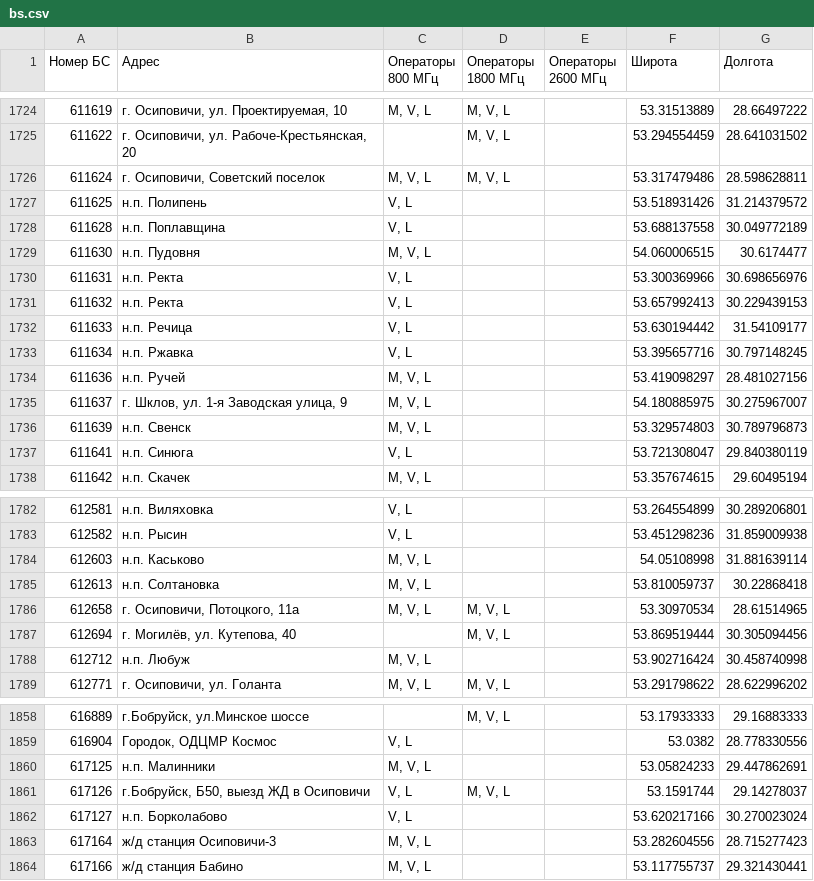
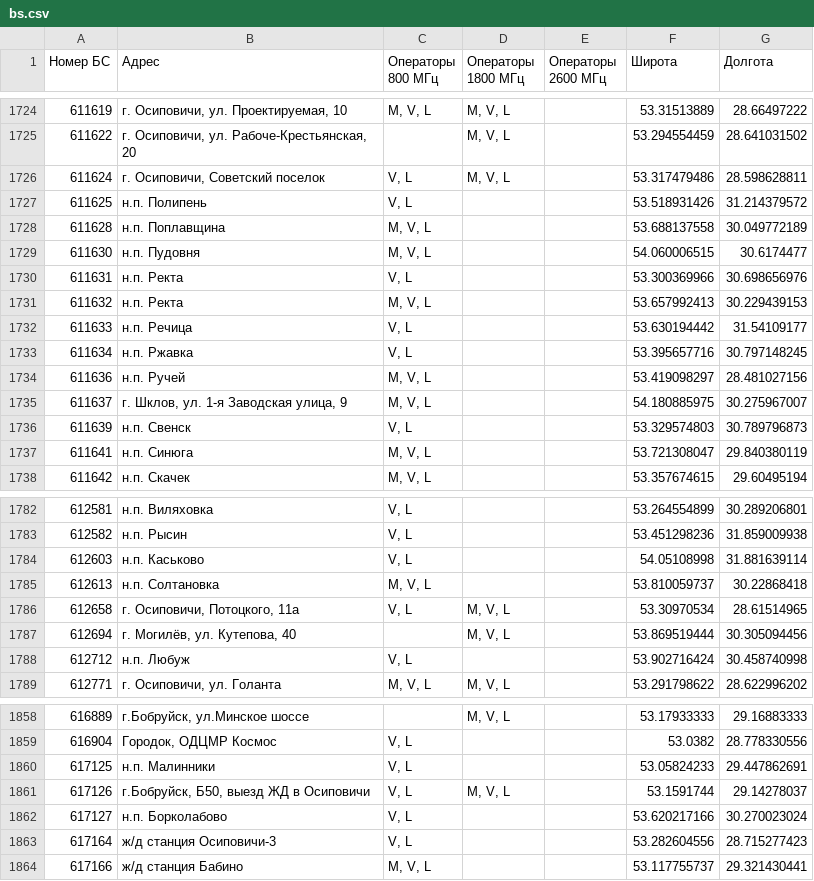
Before and after one commit to BelCellTracker/beCloud, a CSV file: bs.csv, drawn as a sheet; only a part is shown, gaps mark what is left out; the diff covers the shown part only.

```diff
--- a/bs.csv
+++ b/bs.csv
@@ -1725,8 +1725,8 @@
 611622,"г. Осиповичи, ул. Рабоче-Крестьянская, 20",,"M, V, L",,53.294554459,28.641031502
-611624,"г. Осиповичи, Советский поселок","M, V, L","M, V, L",,53.317479486,28.598628811
+611624,"г. Осиповичи, Советский поселок","V, L","M, V, L",,53.317479486,28.598628811
 611625,н.п. Полипень,"V, L",,,53.518931426,31.214379572
-611628,н.п. Поплавщина,"V, L",,,53.688137558,30.049772189
+611628,н.п. Поплавщина,"M, V, L",,,53.688137558,30.049772189
 611630,н.п. Пудовня,"M, V, L",,,54.060006515,30.6174477
 611631,н.п. Ректа,"V, L",,,53.300369966,30.698656976
-611632,н.п. Ректа,"V, L",,,53.657992413,30.229439153
+611632,н.п. Ректа,"M, V, L",,,53.657992413,30.229439153
 611633,н.п. Речица,"V, L",,,53.630194442,31.54109177
@@ -1735,4 +1735,4 @@
 611637,"г. Шклов, ул. 1-я Заводская улица, 9","M, V, L",,,54.180885975,30.275967007
-611639,н.п. Свенск,"M, V, L",,,53.329574803,30.789796873
-611641,н.п. Синюга,"V, L",,,53.721308047,29.840380119
+611639,н.п. Свенск,"V, L",,,53.329574803,30.789796873
+611641,н.п. Синюга,"M, V, L",,,53.721308047,29.840380119
 611642,н.п. Скачек,"M, V, L",,,53.357674615,29.60495194
@@ -1783,7 +1783,7 @@
 612582,н.п. Рысин,"V, L",,,53.451298236,31.859009938
-612603,н.п. Каськово,"M, V, L",,,54.05108998,31.881639114
+612603,н.п. Каськово,"V, L",,,54.05108998,31.881639114
 612613,н.п. Солтановка,"M, V, L",,,53.810059737,30.22868418
-612658,"г. Осиповичи, Потоцкого, 11а","M, V, L","M, V, L",,53.30970534,28.61514965
+612658,"г. Осиповичи, Потоцкого, 11а","V, L","M, V, L",,53.30970534,28.61514965
 612694,"г. Могилёв, ул. Кутепова, 40",,"M, V, L",,53.869519444,30.305094456
-612712,н.п. Любуж,"M, V, L",,,53.902716424,30.458740998
+612712,н.п. Любуж,"V, L",,,53.902716424,30.458740998
 612771,"г. Осиповичи, ул. Голанта","M, V, L","M, V, L",,53.291798622,28.622996202
@@ -1859,6 +1859,6 @@
 616904,"Городок, ОДЦМР Космос","V, L",,,53.0382,28.778330556
-617125,н.п. Малинники,"M, V, L",,,53.05824233,29.447862691
+617125,н.п. Малинники,"V, L",,,53.05824233,29.447862691
 617126,"г.Бобруйск, Б50, выезд ЖД в Осиповичи","V, L","M, V, L",,53.1591744,29.14278037
 617127,н.п. Борколабово,"V, L",,,53.620217166,30.270023024
-617164,ж/д станция Осиповичи-3,"M, V, L",,,53.282604556,28.715277423
+617164,ж/д станция Осиповичи-3,"V, L",,,53.282604556,28.715277423
 617166,ж/д станция Бабино,"M, V, L",,,53.117755737,29.321430441
```
Also changed, not shown: 24 edited cells elsewhere in this file, 1 other file.
